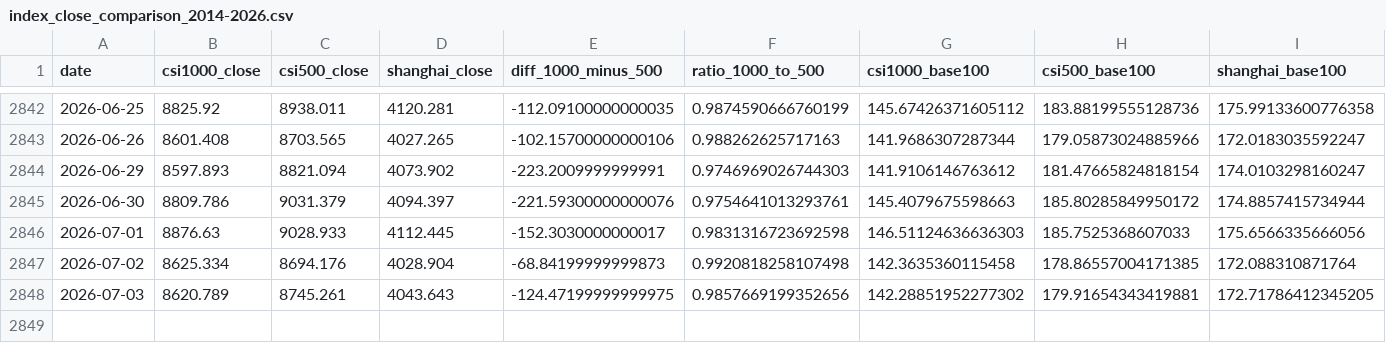
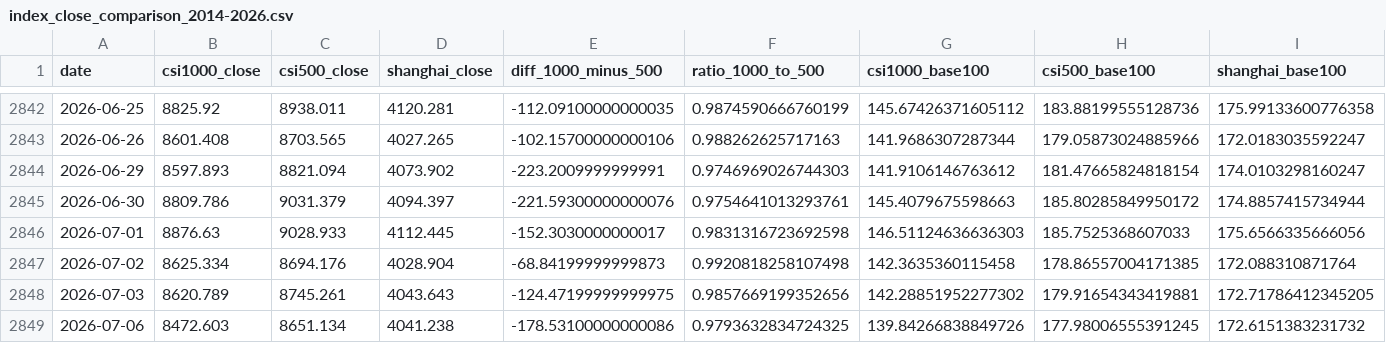
Before and after one commit to iputao-design/zz1000-500-comparison, a CSV file: index_close_comparison_2014-2026.csv, drawn as a sheet; only a part is shown, gaps mark what is left out.

```diff
--- a/index_close_comparison_2014-2026.csv
+++ b/index_close_comparison_2014-2026.csv
@@ -2848 +2848,2 @@
 2026-07-03,8620.789,8745.261,4043.643,-124.47199999999975,0.9857669199352656,142.28851952277302,179.91654343419881,172.71786412345205
+2026-07-06,8472.603,8651.134,4041.238,-178.53100000000086,0.9793632834724325,139.84266838849726,177.98006555391245,172.6151383231732
```
Also changed, not shown: index_close_comparison_latest.csv, index_stats_summary_2014-2026.csv, 3 other files.
